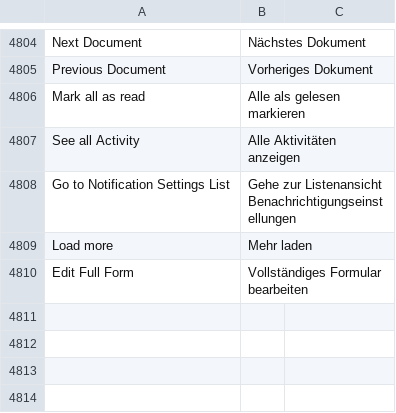
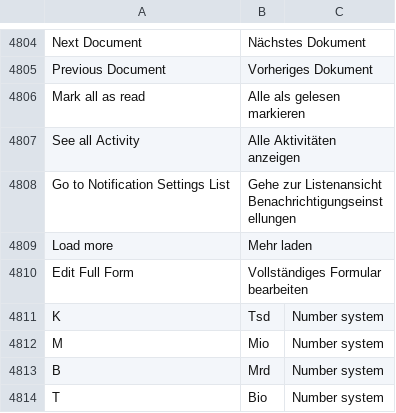
Before and after one commit to hanzoai/frappe, a CSV file: frappe/translations/de.csv, drawn as a sheet; only a part is shown, gaps mark what is left out.

Commit message:
feat: number shortening in German (#17662)
* feat: number shortening in German

* feat: don't forget Liechtenstein

* feat: number system

- extract into a separate file
- add other countries with indian system
- add german translations

* refactor: get_number_system

```diff
--- a/frappe/translations/de.csv
+++ b/frappe/translations/de.csv
@@ -4810 +4810,5 @@ Load more,Mehr laden,
 Edit Full Form,Vollständiges Formular bearbeiten,
+K,Tsd,Number system
+M,Mio,Number system
+B,Mrd,Number system
+T,Bio,Number system
```
Also changed, not shown: 2 other files.
